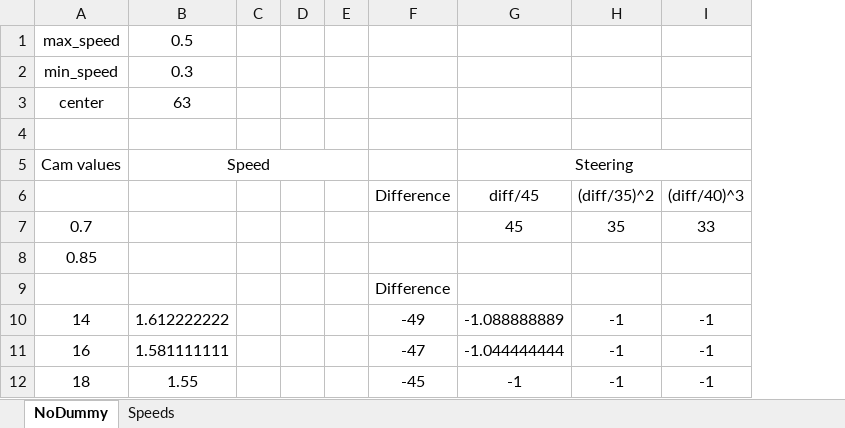
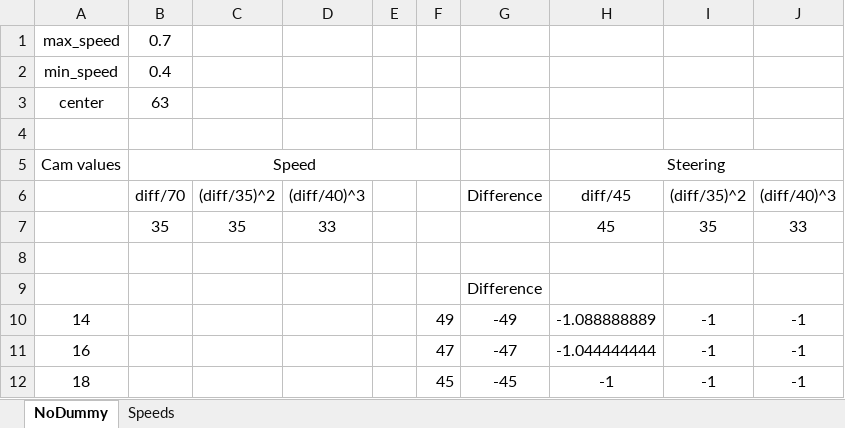
Before and after one commit to andrestoga/corpsofcorpses, an Excel workbook: FreescaleCup2013/testing/Algorithm_ORA/Algorithms.xlsx, sheet NoDummy, drawn as a sheet; only a part is shown; values as stored, in another font and other column widths than the file's, no borders; charts and pictures not drawn; removed rows and columns are numbered as before the commit, all else as after; the diff names each change by its address in the sheet, - before the commit and + after, or states it on an @@ line.

Commit message:
Final project updated Algorithms of Oscar added

```diff
--- a/FreescaleCup2013/testing/Algorithm_ORA/Algorithms.xlsx (sheet NoDummy)
+++ b/FreescaleCup2013/testing/Algorithm_ORA/Algorithms.xlsx (sheet NoDummy)
-column B, rows 1-12: 0.5 | 0.3 | 63 |  | Speed |  |  |  |  | 1.612222222 | 1.581111111 | 1.55
-column C, empty
-column D, empty
+column B, rows 1-7: 0.7 | 0.4 | 63 |  | Speed | diff/70 | 35
+column C, rows 6-7: (diff/35)^2 | 35
+column D, rows 6-7: (diff/40)^3 | 33
+column F, rows 10-12: 49 | 47 | 45
-A7: 0.7
+A7: (empty)
-A8: 0.85
+A8: (empty)
```
Also changed, not shown: formulas that keep their value, charts or pictures, 1 other file.
